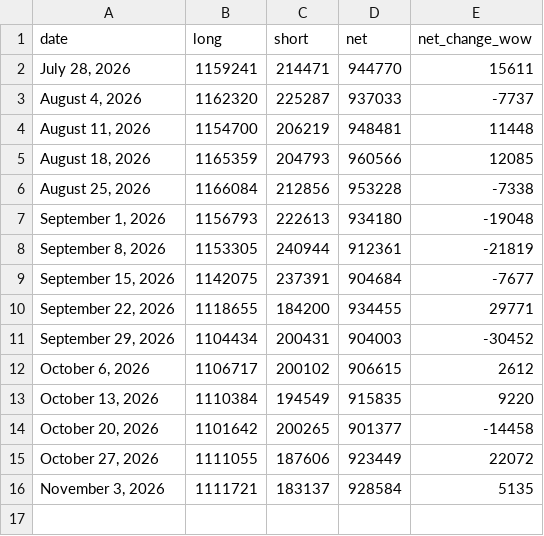
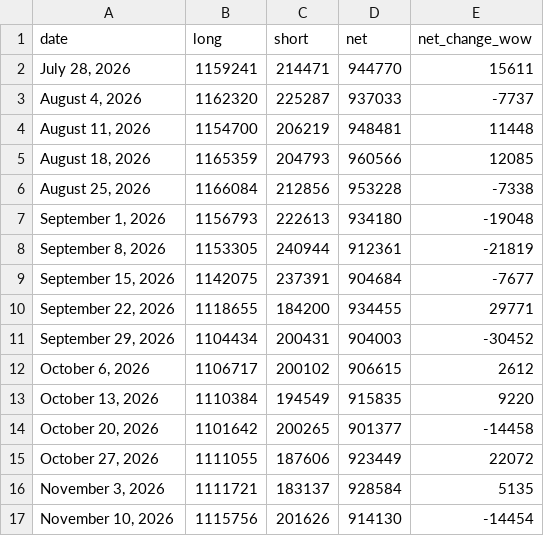
Before and after one commit to yukik206-rgb/pivot-desk-site, a CSV file: pipeline/data/cot_history.csv, drawn as a sheet.

```diff
--- a/pipeline/data/cot_history.csv
+++ b/pipeline/data/cot_history.csv
@@ -16 +16,2 @@ date,long,short,net,net_change_wow
 "November 3, 2026",1111721,183137,928584,5135
+"November 10, 2026",1115756,201626,914130,-14454
```
Also changed, not shown: pipeline/data/cot_leveraged_history.csv, 4 other files.
